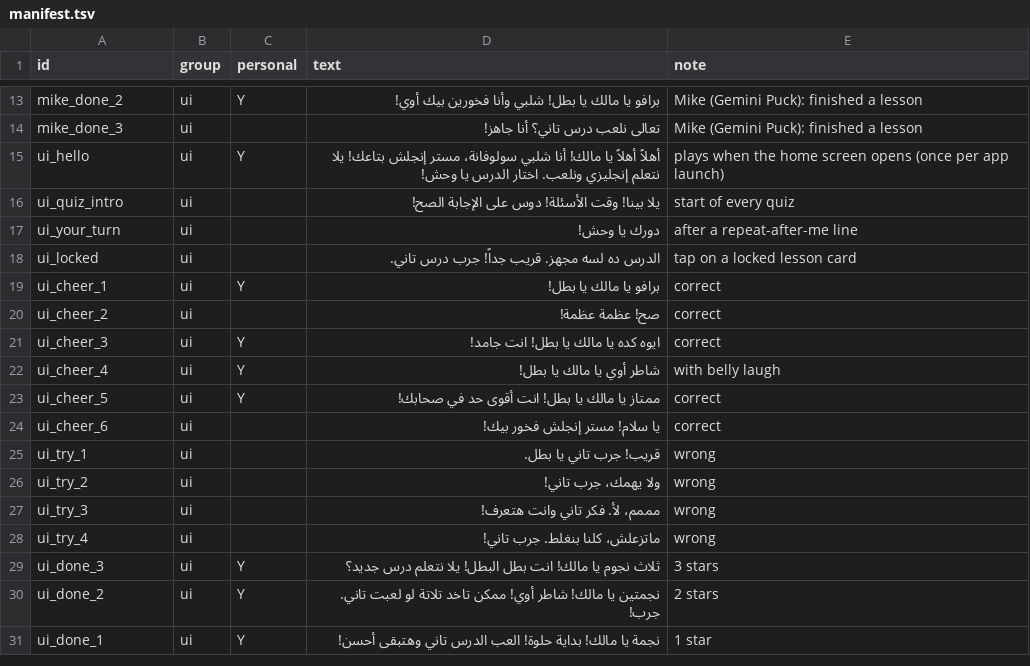
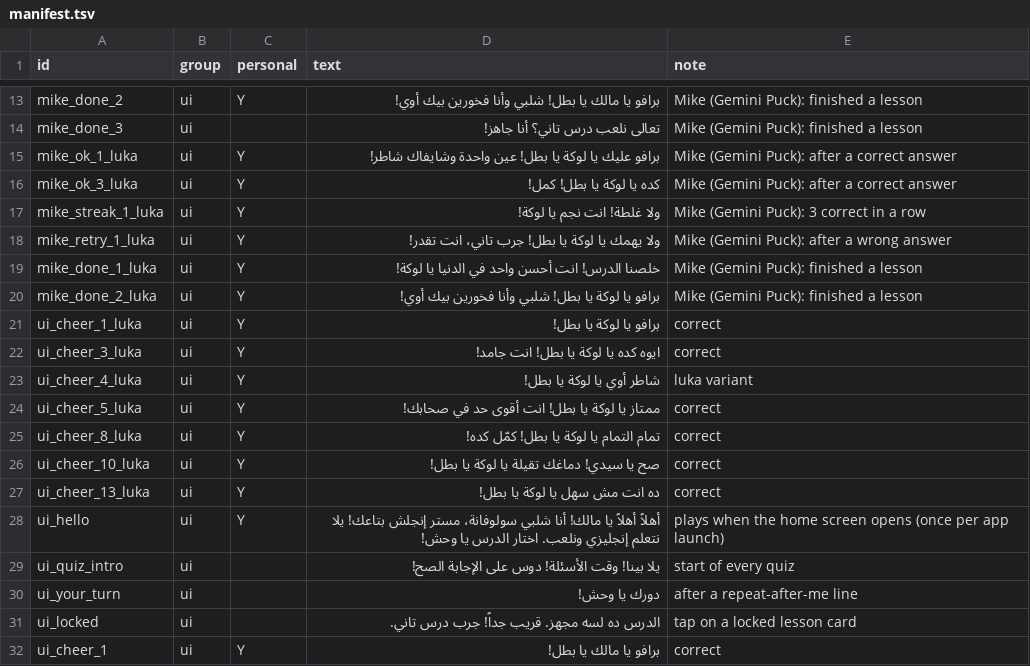
Before and after one commit to HazemSaleh98/mr-english, a TSV file: audio/manifest.tsv, drawn as a sheet; only a part is shown, gaps mark what is left out; the shorter side is filled out with more unchanged rows.

Commit message:
Luka nickname variants: 6 Mike + 7 Shalabi cheer lines (50/50 with Malek, personal only); v26

```diff
--- a/audio/manifest.tsv
+++ b/audio/manifest.tsv
@@ -14,2 +14,15 @@ mike_done_2	ui	Y	برافو يا مالك يا بطل! شلبي وأنا فخو
 mike_done_3	ui		تعالى نلعب درس تاني؟ أنا جاهز!	Mike (Gemini Puck): finished a lesson
+mike_ok_1_luka	ui	Y	برافو عليك يا لوكة يا بطل! عين واحدة وشايفاك شاطر!	Mike (Gemini Puck): after a correct answer
+mike_ok_3_luka	ui	Y	كده يا لوكة يا بطل! كمل!	Mike (Gemini Puck): after a correct answer
+mike_streak_1_luka	ui	Y	ولا غلطة! انت نجم يا لوكة!	Mike (Gemini Puck): 3 correct in a row
+mike_retry_1_luka	ui	Y	ولا يهمك يا لوكة يا بطل! جرب تاني، انت تقدر!	Mike (Gemini Puck): after a wrong answer
+mike_done_1_luka	ui	Y	خلصنا الدرس! انت أحسن واحد في الدنيا يا لوكة!	Mike (Gemini Puck): finished a lesson
+mike_done_2_luka	ui	Y	برافو يا لوكة يا بطل! شلبي وأنا فخورين بيك أوي!	Mike (Gemini Puck): finished a lesson
+ui_cheer_1_luka	ui	Y	برافو يا لوكة يا بطل!	correct
+ui_cheer_3_luka	ui	Y	ايوه كده يا لوكة يا بطل! انت جامد!	correct
+ui_cheer_4_luka	ui	Y	شاطر أوي يا لوكة يا بطل!	luka variant
+ui_cheer_5_luka	ui	Y	ممتاز يا لوكة يا بطل! انت أقوى حد في صحابك!	correct
+ui_cheer_8_luka	ui	Y	تمام التمام يا لوكة يا بطل! كمّل كده!	correct
+ui_cheer_10_luka	ui	Y	صح يا سيدي! دماغك تقيلة يا لوكة يا بطل!	correct
+ui_cheer_13_luka	ui	Y	ده انت مش سهل يا لوكة يا بطل!	correct
 ui_hello	ui	Y	أهلاً أهلاً يا مالك! أنا شلبي سولوفانة، مستر إنجلش بتاعك! يلا نتعلم إنجليزي ونلعب. اختار الدرس يا وحش!	plays when the home screen opens (once per app launch)
```
Also changed, not shown: 17 other files.
